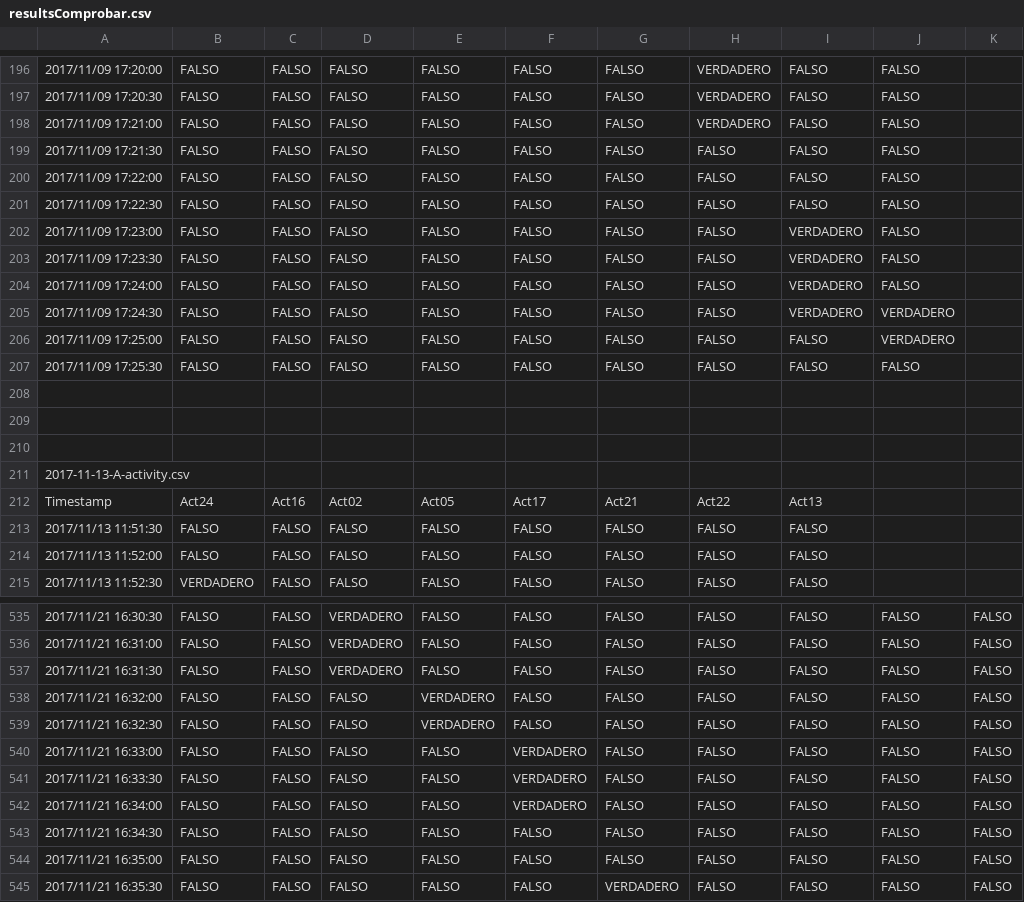
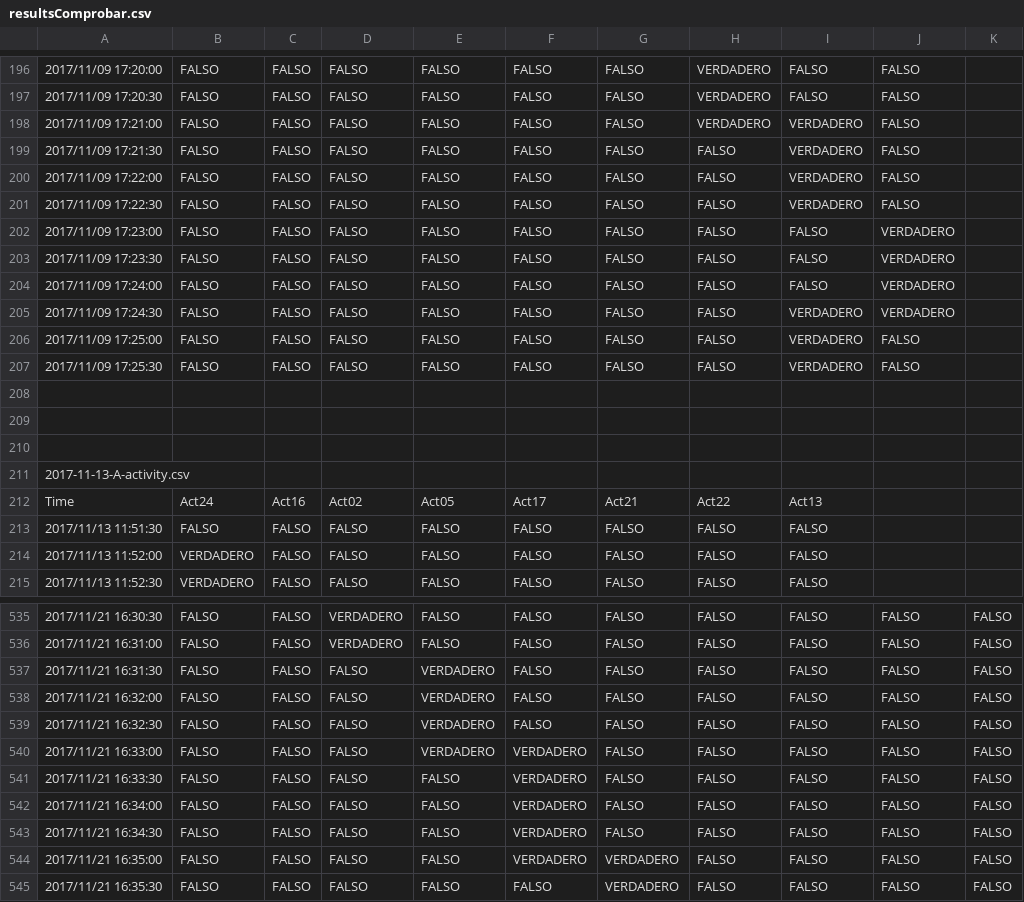
Before and after one commit to mmt883/TFG, a CSV file: UCAmI Cup/UCAmI Cup/resultsComprobar.csv, drawn as a sheet; only a part is shown, gaps mark what is left out; the diff covers the shown part only; the diff names each change by its address in the sheet, - before the commit and + after, or states it on an @@ line.

```diff
--- a/UCAmI Cup/UCAmI Cup/resultsComprobar.csv
+++ b/UCAmI Cup/UCAmI Cup/resultsComprobar.csv
-I198:I201: FALSO
+I198:I201: VERDADERO
-I202:I204: VERDADERO
+I202:I204: FALSO
-J202:J204: FALSO
+J202:J204: VERDADERO
-I206:I207: FALSO
+I206:I207: VERDADERO
-J206: VERDADERO
+J206: FALSO
-A212: Timestamp
+A212: Time
-B214: FALSO
+B214: VERDADERO
-D537: VERDADERO
+D537: FALSO
-E537: FALSO
+E537: VERDADERO
-E540: FALSO
+E540: VERDADERO
-F543:F544: FALSO
+F543:F544: VERDADERO
-G544: FALSO
+G544: VERDADERO
```
Also changed, not shown: 85 edited cells elsewhere in this file, UCAmI Cup/UCAmI Cup/resultsComprobarNuevo.csv, 2 other files.
